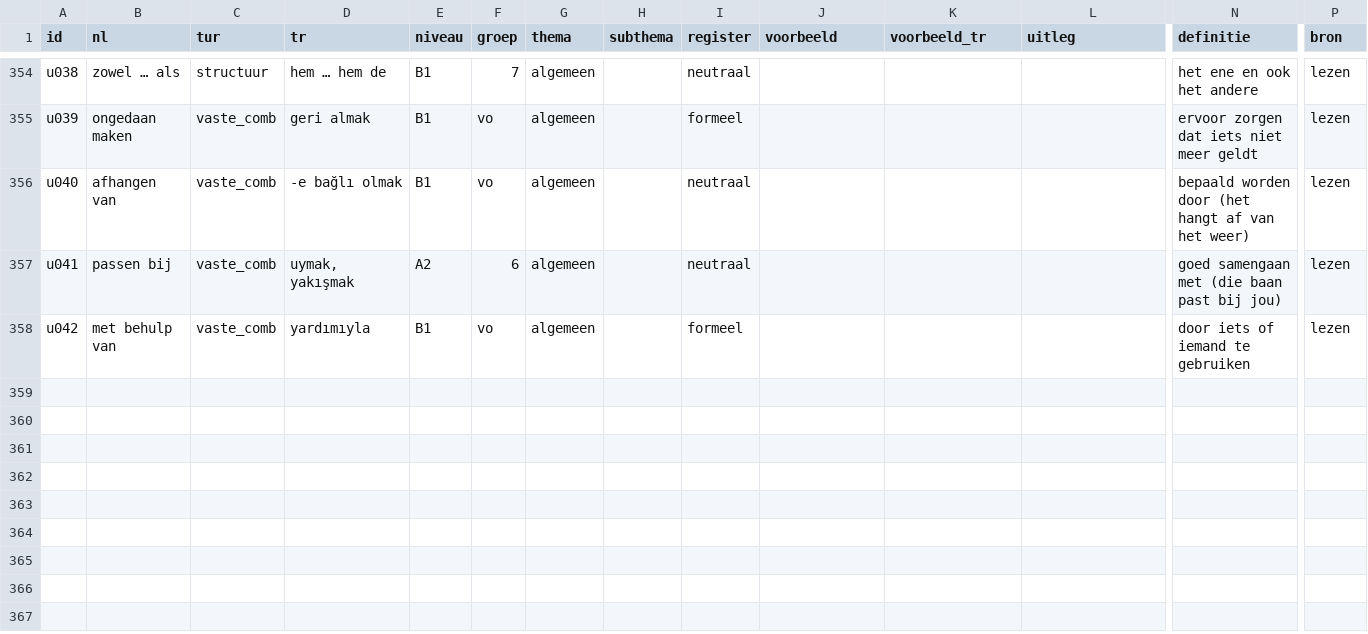
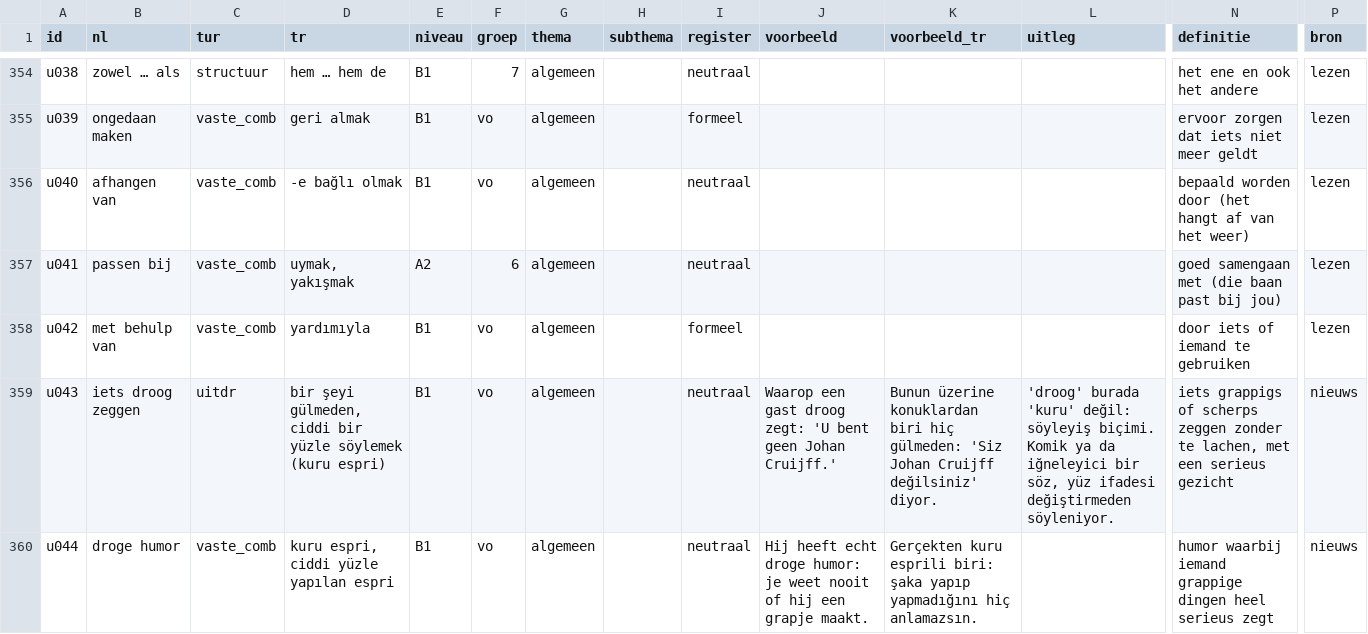
Before and after one commit to zokcuoglu/nl-oefenbank, a CSV file: scripts/content/uitdrukkingen.csv, drawn as a sheet; only a part is shown, gaps mark what is left out; rows hold the shown columns only; the diff names each change by its address in the sheet, - before the commit and + after, or states it on an @@ line.

```diff
--- a/scripts/content/uitdrukkingen.csv
+++ b/scripts/content/uitdrukkingen.csv
+row 359: u043 | iets droog zeggen | uitdr | bir şeyi gülmeden, ciddi bir yüzle söylemek (kuru espri) | B1 | vo | algemeen |  | neutraal | Waarop een gast droog zegt: 'U bent geen Johan Cruijff.' | Bunun üzerine konuklardan biri hiç gülmeden: 'Siz Johan Cruijff değilsiniz' diyor. | 'droog' burada 'kuru' değil: söyleyiş biçimi. Komik ya da iğneleyici bir söz, yüz ifadesi değiştirmeden söyleniyor. | iets grappigs of scherps zeggen zonder te lachen, met een serieus gezicht | nieuws
+row 360: u044 | droge humor | vaste_comb | kuru espri, ciddi yüzle yapılan espri | B1 | vo | algemeen |  | neutraal | Hij heeft echt droge humor: je weet nooit of hij een grapje maakt. | Gerçekten kuru esprili biri: şaka yapıp yapmadığını hiç anlamazsın. |  | humor waarbij iemand grappige dingen heel serieus zegt | nieuws
```
Also changed, not shown: 20 other files.
